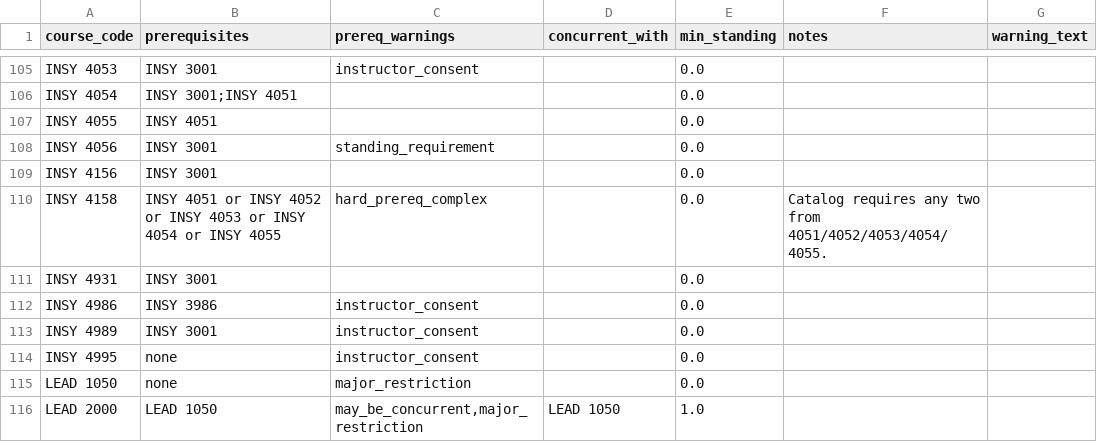
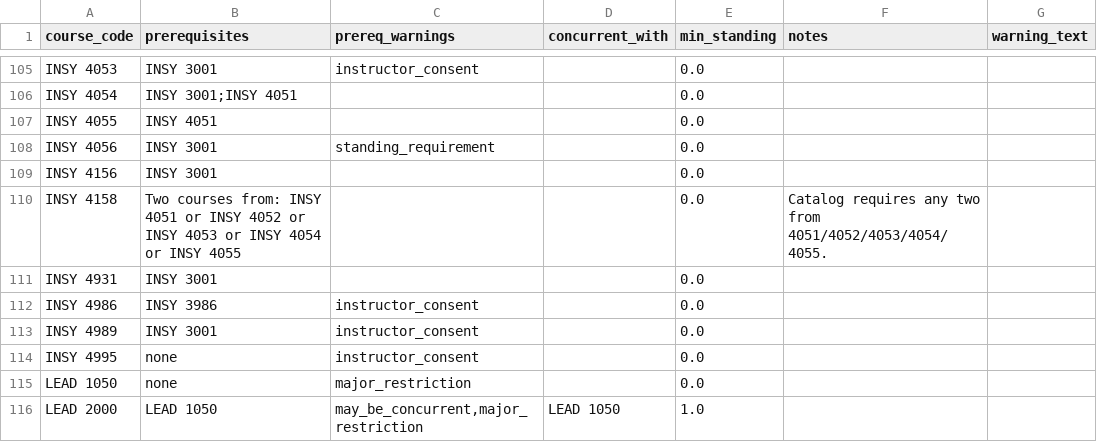
Before and after one commit to markiengo/marqbot, a CSV file: data/course_prereqs.csv, drawn as a sheet; only a part is shown, gaps mark what is left out.

Commit message:
fix insy capstone prereq parsing

```diff
--- a/data/course_prereqs.csv
+++ b/data/course_prereqs.csv
@@ -109,3 +109,3 @@ INSY 4056,INSY 3001,standing_requirement,,0.0,,
 INSY 4156,INSY 3001,,,0.0,,
-INSY 4158,INSY 4051 or INSY 4052 or INSY 4053 or INSY 4054 or INSY 4055,hard_prereq_complex,,0.0,Catalog requires any two from 4051/4052/4053/4054/4055.,
+INSY 4158,Two courses from: INSY 4051 or INSY 4052 or INSY 4053 or INSY 4054 or INSY 4055,,,0.0,Catalog requires any two from 4051/4052/4053/4054/4055.,
 INSY 4931,INSY 3001,,,0.0,,
```
Also changed, not shown: 9 other files.
